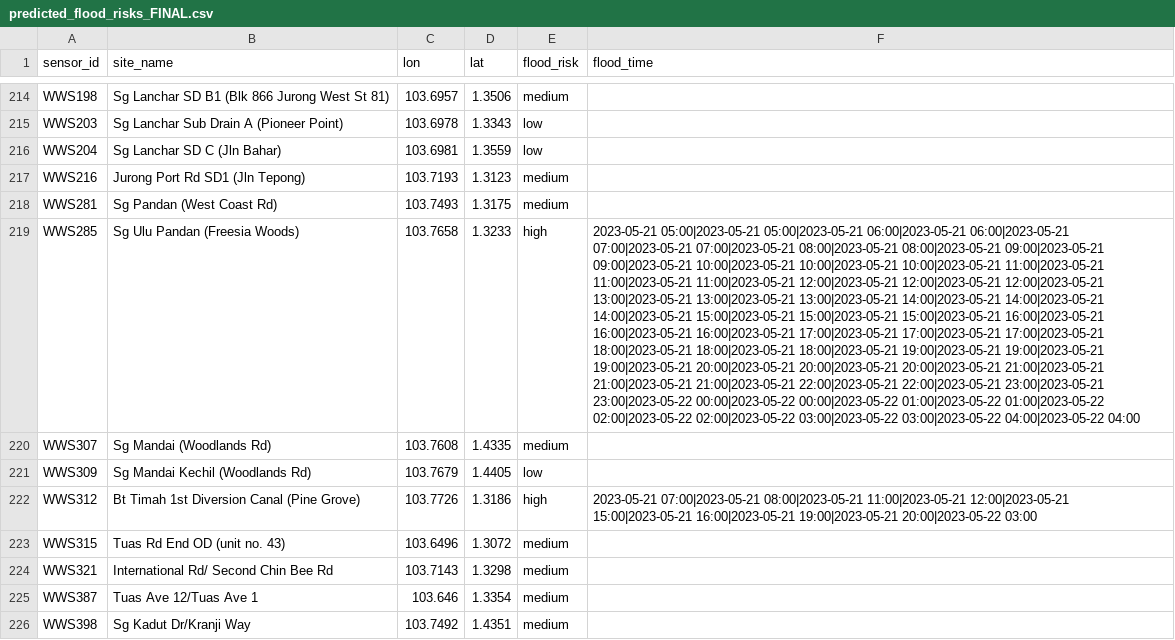
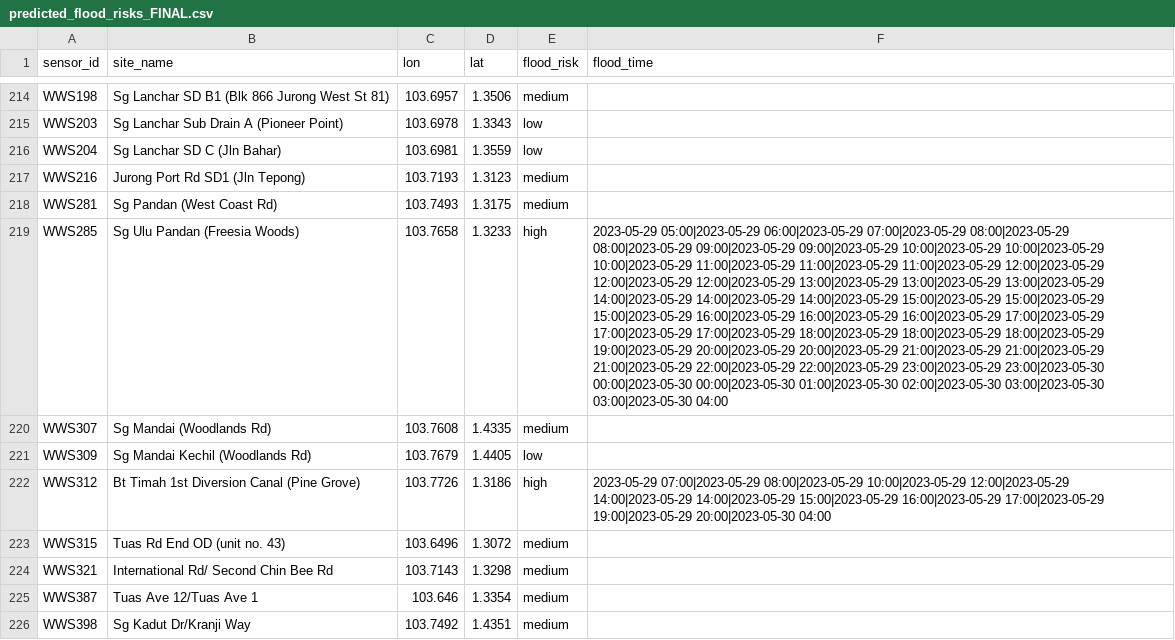
Before and after one commit to JiongQ/flood_prediction_app, a CSV file: data/predicted_flood_risks_FINAL.csv, drawn as a sheet; only a part is shown, gaps mark what is left out; the diff covers the shown part only; the diff names each change by its address in the sheet, - before the commit and + after, or states it on an @@ line.

```diff
--- a/data/predicted_flood_risks_FINAL.csv
+++ b/data/predicted_flood_risks_FINAL.csv
-F219 (flood_time): 2023-05-21 05:00|2023-05-21 05:00|2023-05-21 06:00|2023-05-21 06:00|2023-05-21 07:00|2023-05-21 07:00|2023-05-21 08:00|2023-05-21 08:00|2023-05-21 09:00|2023-05-21 09:00|2023-05-21 10:00|2023-05-21 10:00|2023-05-21 10:00|2023-05-21 11:00|2023-05-21 11:00|2023-05-21 11:00|2023-05-21 12:00|2023-05-21 12:00|2023-05-21 12:00|2023-05-21 13:00|2023-05-21 13:00|2023-05-21 13:00|2023-05-21 14:00|2023-05-21 14:00|2023-05-21 14:00|2023-05-21 15:00|2023-05-21 15:00|2023-05-21 15:00|2023-05-21 16:00|2023-05-21 16:00|2023-05-21 16:00|2023-05-21 17:00|2023-05-21 17:00|2023-05-21 17:00|2023-05-21 18:00|2023-05-21 18:00|2023-05-21 18:00|2023-05-21 19:00|2023-05-21 19:00|2023-05-21 19:00|2023-05-21 20:00|2023-05-21 20:00|2023-05-21 20:00|2023-05-21 21:00|2023-05-21 21:00|2023-05-21 21:00|2023-05-21 22:00|2023-05-21 22:00|2023-05-21 23:00|2023-05-21 23:00|2023-05-22 00:00|2023-05-22 00:00|2023-05-22 01:00|2023-05-22 01:00|2023-05-22 02:00|2023-05-22 02:00|2023-05-22 03:00|2023-05-22 03:00|2023-05-22 04:00|2023-05-22 04:00
+F219 (flood_time): 2023-05-29 05:00|2023-05-29 06:00|2023-05-29 07:00|2023-05-29 08:00|2023-05-29 08:00|2023-05-29 09:00|2023-05-29 09:00|2023-05-29 10:00|2023-05-29 10:00|2023-05-29 10:00|2023-05-29 11:00|2023-05-29 11:00|2023-05-29 11:00|2023-05-29 12:00|2023-05-29 12:00|2023-05-29 12:00|2023-05-29 13:00|2023-05-29 13:00|2023-05-29 13:00|2023-05-29 14:00|2023-05-29 14:00|2023-05-29 14:00|2023-05-29 15:00|2023-05-29 15:00|2023-05-29 15:00|2023-05-29 16:00|2023-05-29 16:00|2023-05-29 16:00|2023-05-29 17:00|2023-05-29 17:00|2023-05-29 17:00|2023-05-29 18:00|2023-05-29 18:00|2023-05-29 18:00|2023-05-29 19:00|2023-05-29 20:00|2023-05-29 20:00|2023-05-29 21:00|2023-05-29 21:00|2023-05-29 21:00|2023-05-29 22:00|2023-05-29 22:00|2023-05-29 23:00|2023-05-29 23:00|2023-05-30 00:00|2023-05-30 00:00|2023-05-30 01:00|2023-05-30 02:00|2023-05-30 03:00|2023-05-30 03:00|2023-05-30 04:00
-F222 (flood_time): 2023-05-21 07:00|2023-05-21 08:00|2023-05-21 11:00|2023-05-21 12:00|2023-05-21 15:00|2023-05-21 16:00|2023-05-21 19:00|2023-05-21 20:00|2023-05-22 03:00
+F222 (flood_time): 2023-05-29 07:00|2023-05-29 08:00|2023-05-29 10:00|2023-05-29 12:00|2023-05-29 14:00|2023-05-29 14:00|2023-05-29 15:00|2023-05-29 16:00|2023-05-29 17:00|2023-05-29 19:00|2023-05-29 20:00|2023-05-30 04:00
```
Also changed, not shown: 35 edited cells elsewhere in this file, data/complete_prediction_input.csv, data/predicted_flood_risks.csv, 5 other files.
